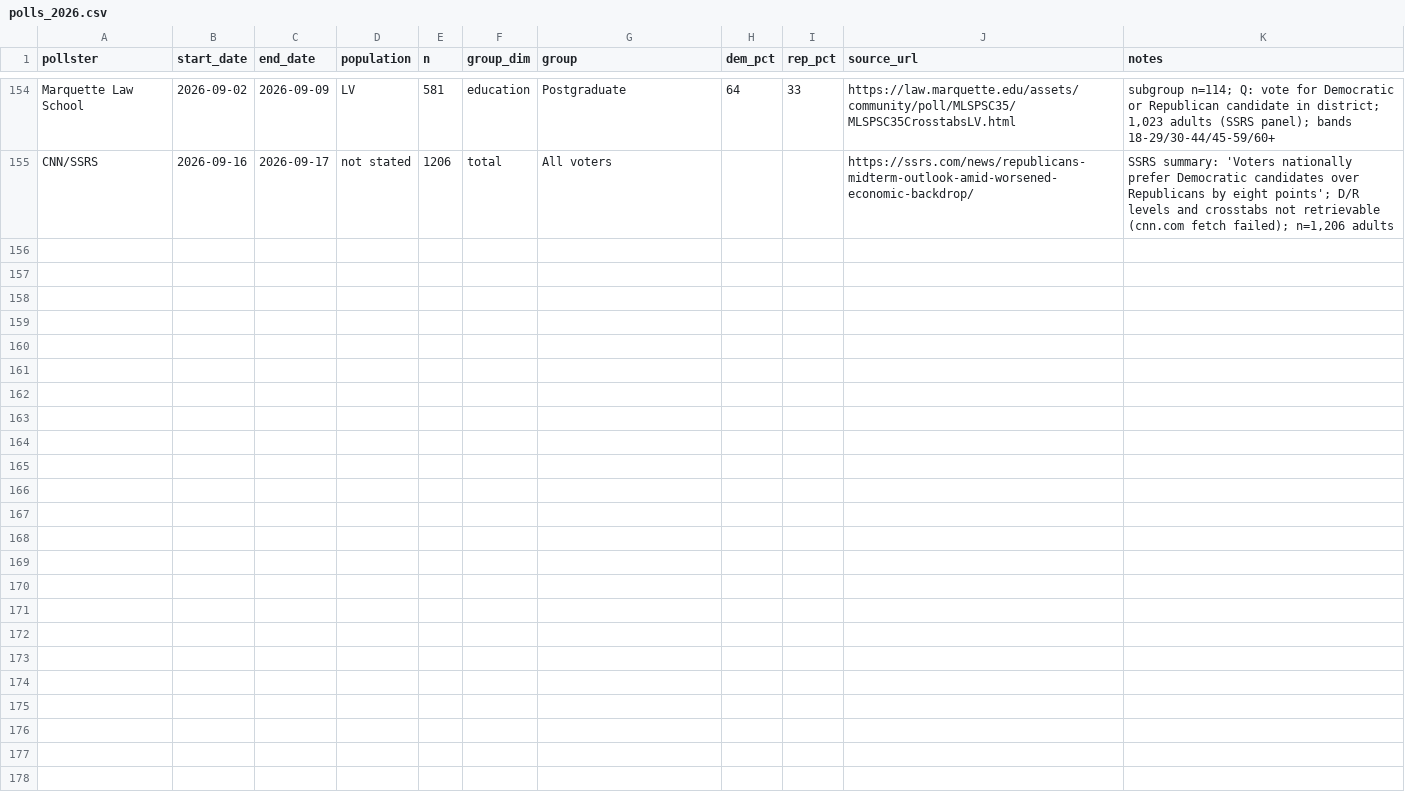
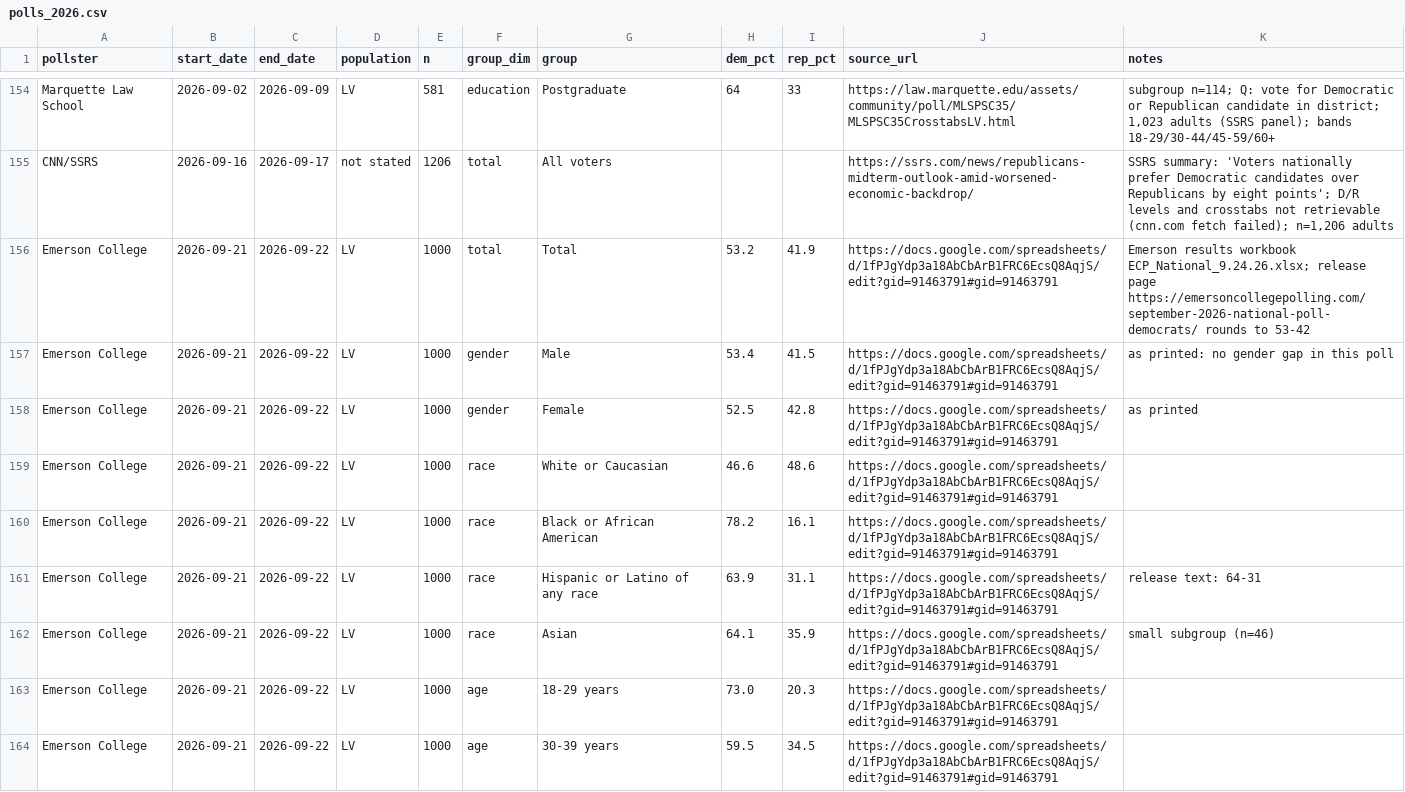
Before and after one commit to DanCunningham22/2026-Midterm, a CSV file: pipeline/static/polls_2026.csv, drawn as a sheet; only a part is shown, gaps mark what is left out; the diff covers the shown part only.

```diff
--- a/pipeline/static/polls_2026.csv
+++ b/pipeline/static/polls_2026.csv
@@ -155 +155,10 @@ Marquette Law School,2026-09-02,2026-09-09,LV,581,education,Postgraduate,64,33,h
 CNN/SSRS,2026-09-16,2026-09-17,not stated,1206,total,All voters,,,https://ssrs.com/news/republicans-midterm-outlook-amid-worsened-economic-backdrop/,"SSRS summary: 'Voters nationally prefer Democratic candidates over Republicans by eight points'; D/R levels and crosstabs not retrievable (cnn.com fetch failed); n=1,206 adults"
+Emerson College,2026-09-21,2026-09-22,LV,1000,total,Total,53.2,41.9,https://docs.google.com/spreadsheets/d/1fPJgYdp3a18AbCbArB1FRC6EcsQ8AqjS/edit?gid=91463791#gid=91463791,Emerson results workbook ECP_National_9.24.26.xlsx; release page https://emersoncollegepolling.com/september-2026-national-poll-democrats/ rounds to 53-42
+Emerson College,2026-09-21,2026-09-22,LV,1000,gender,Male,53.4,41.5,https://docs.google.com/spreadsheets/d/1fPJgYdp3a18AbCbArB1FRC6EcsQ8AqjS/edit?gid=91463791#gid=91463791,as printed: no gender gap in this poll
+Emerson College,2026-09-21,2026-09-22,LV,1000,gender,Female,52.5,42.8,https://docs.google.com/spreadsheets/d/1fPJgYdp3a18AbCbArB1FRC6EcsQ8AqjS/edit?gid=91463791#gid=91463791,as printed
+Emerson College,2026-09-21,2026-09-22,LV,1000,race,White or Caucasian,46.6,48.6,https://docs.google.com/spreadsheets/d/1fPJgYdp3a18AbCbArB1FRC6EcsQ8AqjS/edit?gid=91463791#gid=91463791,
+Emerson College,2026-09-21,2026-09-22,LV,1000,race,Black or African American,78.2,16.1,https://docs.google.com/spreadsheets/d/1fPJgYdp3a18AbCbArB1FRC6EcsQ8AqjS/edit?gid=91463791#gid=91463791,
+Emerson College,2026-09-21,2026-09-22,LV,1000,race,Hispanic or Latino of any race,63.9,31.1,https://docs.google.com/spreadsheets/d/1fPJgYdp3a18AbCbArB1FRC6EcsQ8AqjS/edit?gid=91463791#gid=91463791,release text: 64-31
+Emerson College,2026-09-21,2026-09-22,LV,1000,race,Asian,64.1,35.9,https://docs.google.com/spreadsheets/d/1fPJgYdp3a18AbCbArB1FRC6EcsQ8AqjS/edit?gid=91463791#gid=91463791,small subgroup (n=46)
+Emerson College,2026-09-21,2026-09-22,LV,1000,age,18-29 years,73.0,20.3,https://docs.google.com/spreadsheets/d/1fPJgYdp3a18AbCbArB1FRC6EcsQ8AqjS/edit?gid=91463791#gid=91463791,
+Emerson College,2026-09-21,2026-09-22,LV,1000,age,30-39 years,59.5,34.5,https://docs.google.com/spreadsheets/d/1fPJgYdp3a18AbCbArB1FRC6EcsQ8AqjS/edit?gid=91463791#gid=91463791,
```
Also changed, not shown: 9 added rows elsewhere in this file, 7 other files.
